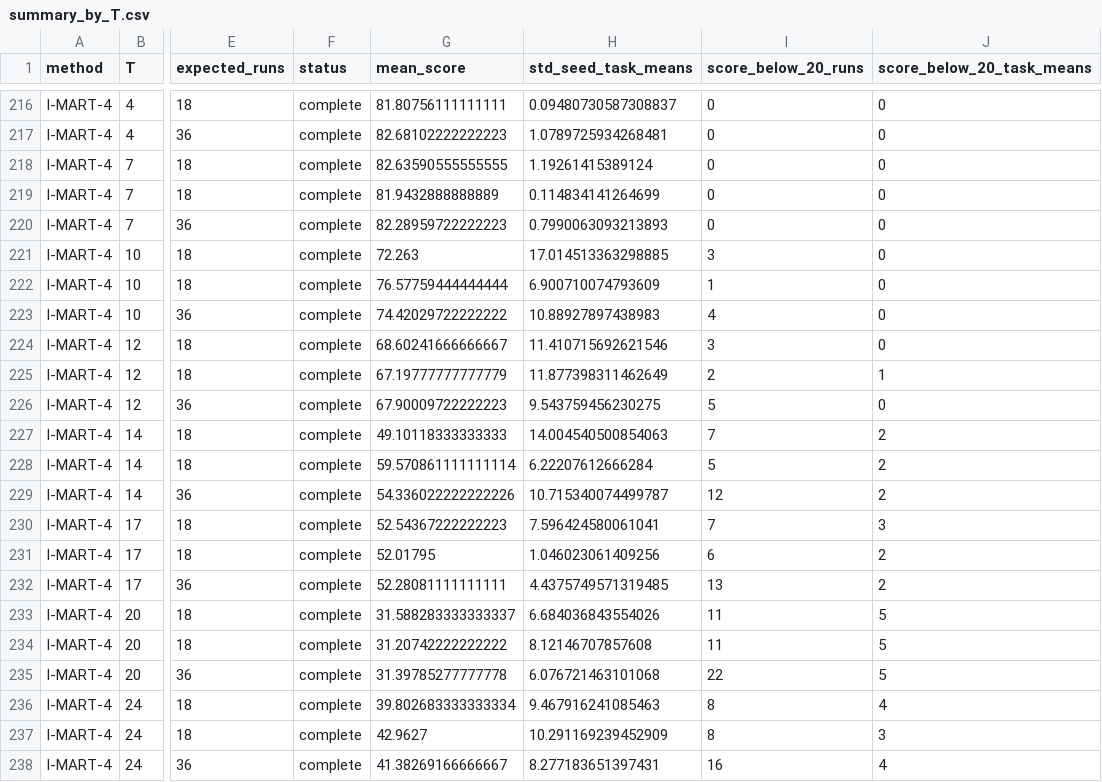
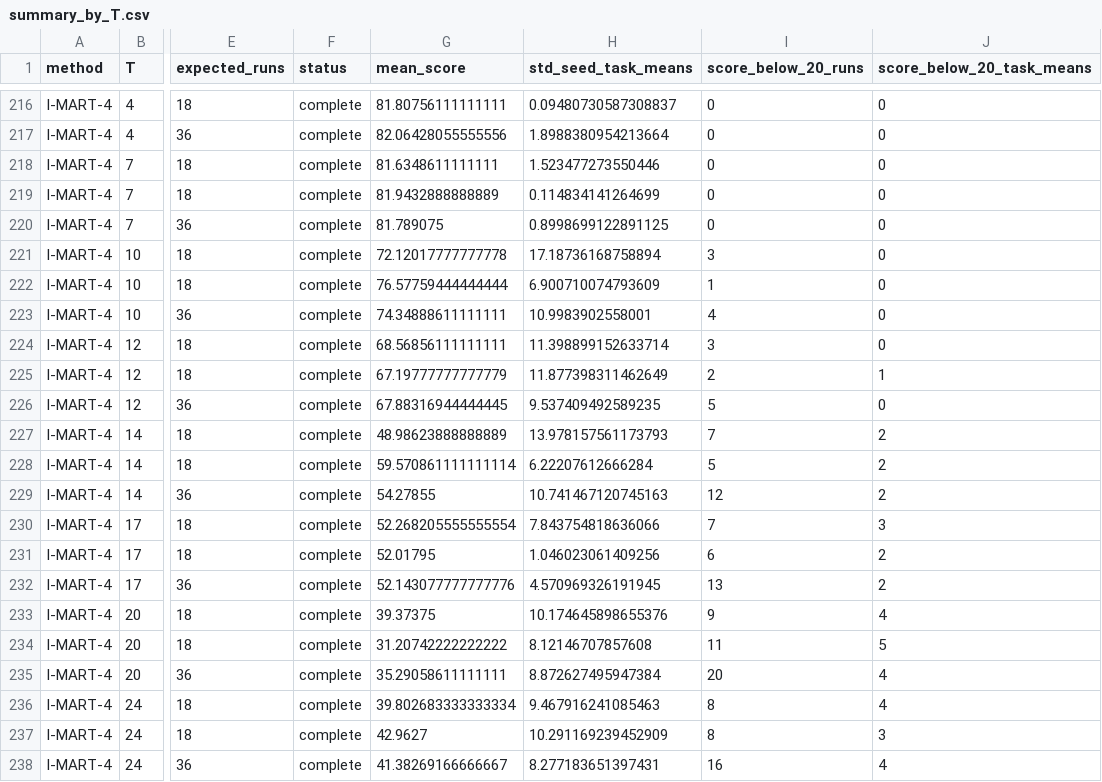
Before and after one commit to SChoish/MPI_sweep, a CSV file: sweep_results/summary_by_T.csv, drawn as a sheet; only a part is shown, gaps mark what is left out; the diff covers the shown part only; the diff names each change by its address in the sheet, - before the commit and + after, or states it on an @@ line.

```diff
--- a/sweep_results/summary_by_T.csv
+++ b/sweep_results/summary_by_T.csv
-G217 (mean_score): 82.68102222222223
+G217 (mean_score): 82.06428055555556
-H217 (std_seed_task_means): 1.0789725934268481
+H217 (std_seed_task_means): 1.8988380954213664
-G218 (mean_score): 82.63590555555555
+G218 (mean_score): 81.6348611111111
-H218 (std_seed_task_means): 1.19261415389124
+H218 (std_seed_task_means): 1.523477273550446
-G220 (mean_score): 82.28959722222223
+G220 (mean_score): 81.789075
-H220 (std_seed_task_means): 0.7990063093213893
+H220 (std_seed_task_means): 0.8998699122891125
-G221 (mean_score): 72.263
+G221 (mean_score): 72.12017777777778
-H221 (std_seed_task_means): 17.014513363298885
+H221 (std_seed_task_means): 17.18736168758894
-G223 (mean_score): 74.42029722222222
+G223 (mean_score): 74.34888611111111
-H223 (std_seed_task_means): 10.88927897438983
+H223 (std_seed_task_means): 10.9983902558001
-G224 (mean_score): 68.60241666666667
+G224 (mean_score): 68.56856111111111
-H224 (std_seed_task_means): 11.410715692621546
+H224 (std_seed_task_means): 11.398899152633714
-G226 (mean_score): 67.90009722222223
+G226 (mean_score): 67.88316944444445
-H226 (std_seed_task_means): 9.543759456230275
+H226 (std_seed_task_means): 9.537409492589235
-G227 (mean_score): 49.10118333333333
+G227 (mean_score): 48.98623888888889
-H227 (std_seed_task_means): 14.004540500854063
+H227 (std_seed_task_means): 13.978157561173793
-G229 (mean_score): 54.336022222222226
+G229 (mean_score): 54.27855
-H229 (std_seed_task_means): 10.715340074499787
+H229 (std_seed_task_means): 10.741467120745163
-G230 (mean_score): 52.54367222222223
+G230 (mean_score): 52.268205555555554
-H230 (std_seed_task_means): 7.596424580061041
+H230 (std_seed_task_means): 7.843754818636066
-G232 (mean_score): 52.28081111111111
+G232 (mean_score): 52.143077777777776
-H232 (std_seed_task_means): 4.4375749571319485
+H232 (std_seed_task_means): 4.570969326191945
-G233 (mean_score): 31.588283333333337
+G233 (mean_score): 39.37375
-H233 (std_seed_task_means): 6.684036843554026
+H233 (std_seed_task_means): 10.174645898655376
-I233 (score_below_20_runs): 11
+I233 (score_below_20_runs): 9
-J233 (score_below_20_task_means): 5
+J233 (score_below_20_task_means): 4
-G235 (mean_score): 31.39785277777778
+G235 (mean_score): 35.29058611111111
-H235 (std_seed_task_means): 6.076721463101068
+H235 (std_seed_task_means): 8.872627495947384
-I235 (score_below_20_runs): 22
+I235 (score_below_20_runs): 20
-J235 (score_below_20_task_means): 5
+J235 (score_below_20_task_means): 4
```
Also changed, not shown: 32 edited cells elsewhere in this file, sweep_results/scores_long.csv, 1 other file.
